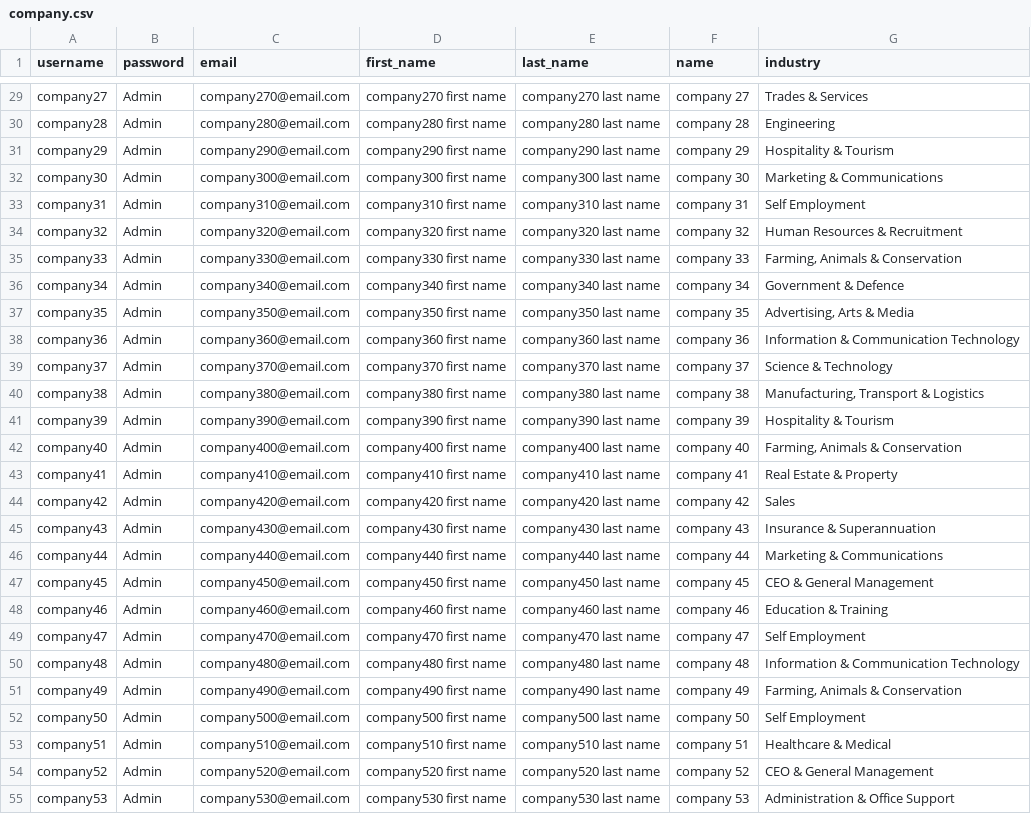
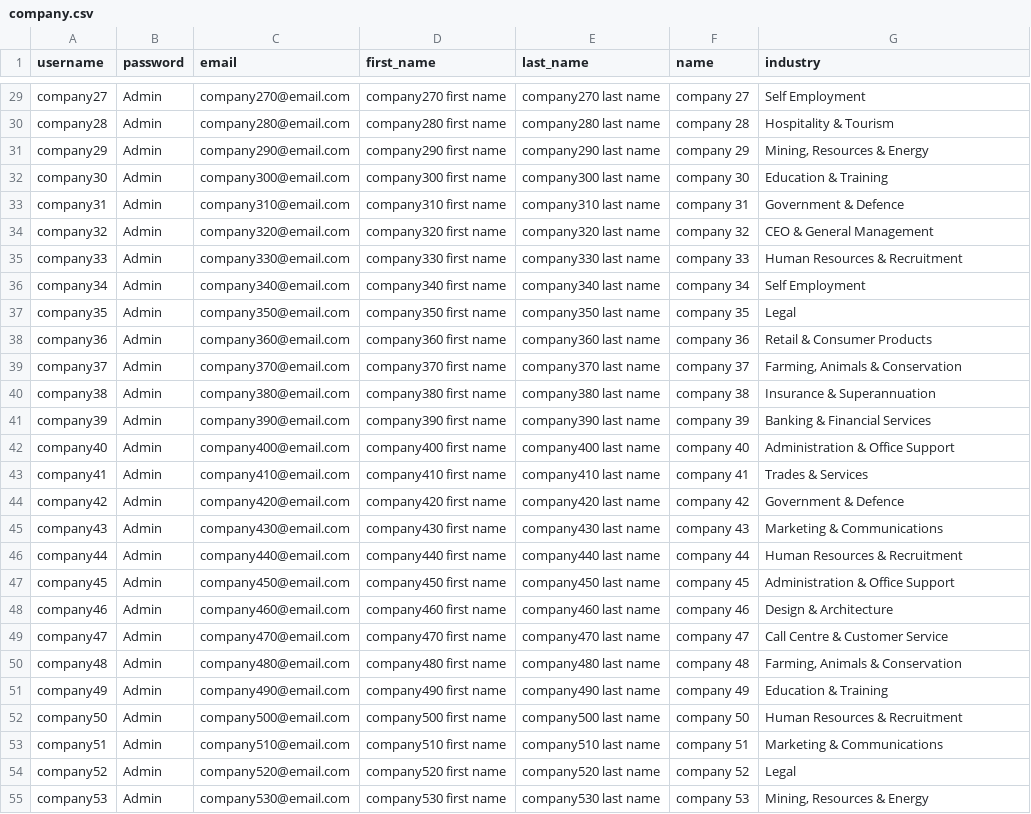
Before and after one commit to shravanjeevan/SEEKr, a CSV file: backend/company.csv, drawn as a sheet; only a part is shown, gaps mark what is left out; the diff covers the shown part only; the diff names each change by its address in the sheet, - before the commit and + after, or states it on an @@ line.

```diff
--- a/backend/company.csv
+++ b/backend/company.csv
-G29 (industry): Trades & Services
+G29 (industry): Self Employment
-G30 (industry): Engineering
+G30 (industry): Hospitality & Tourism
-G31 (industry): Hospitality & Tourism
+G31 (industry): Mining, Resources & Energy
-G32 (industry): Marketing & Communications
+G32 (industry): Education & Training
-G33 (industry): Self Employment
+G33 (industry): Government & Defence
-G34 (industry): Human Resources & Recruitment
+G34 (industry): CEO & General Management
-G35 (industry): Farming, Animals & Conservation
+G35 (industry): Human Resources & Recruitment
-G36 (industry): Government & Defence
+G36 (industry): Self Employment
-G37 (industry): Advertising, Arts & Media
+G37 (industry): Legal
-G38 (industry): Information & Communication Technology
+G38 (industry): Retail & Consumer Products
-G39 (industry): Science & Technology
+G39 (industry): Farming, Animals & Conservation
-G40 (industry): Manufacturing, Transport & Logistics
+G40 (industry): Insurance & Superannuation
-G41 (industry): Hospitality & Tourism
+G41 (industry): Banking & Financial Services
-G42 (industry): Farming, Animals & Conservation
+G42 (industry): Administration & Office Support
-G43 (industry): Real Estate & Property
+G43 (industry): Trades & Services
-G44 (industry): Sales
+G44 (industry): Government & Defence
-G45 (industry): Insurance & Superannuation
+G45 (industry): Marketing & Communications
-G46 (industry): Marketing & Communications
+G46 (industry): Human Resources & Recruitment
-G47 (industry): CEO & General Management
+G47 (industry): Administration & Office Support
-G48 (industry): Education & Training
+G48 (industry): Design & Architecture
-G49 (industry): Self Employment
+G49 (industry): Call Centre & Customer Service
-G50 (industry): Information & Communication Technology
+G50 (industry): Farming, Animals & Conservation
-G51 (industry): Farming, Animals & Conservation
+G51 (industry): Education & Training
-G52 (industry): Self Employment
+G52 (industry): Human Resources & Recruitment
-G53 (industry): Healthcare & Medical
+G53 (industry): Marketing & Communications
-G54 (industry): CEO & General Management
+G54 (industry): Legal
-G55 (industry): Administration & Office Support
+G55 (industry): Mining, Resources & Energy
```
Also changed, not shown: 71 edited cells elsewhere in this file, backend/candidates.csv, backend/jobs.csv, 3 other files.
